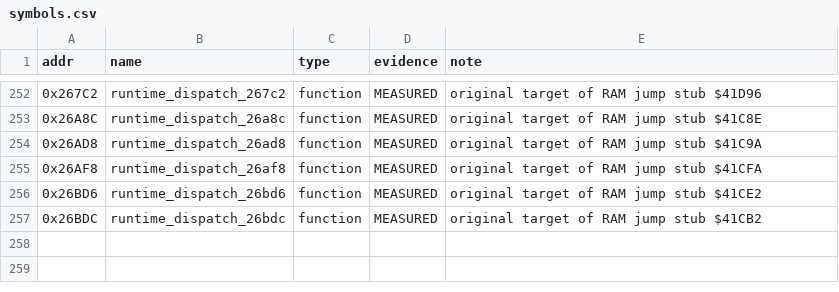
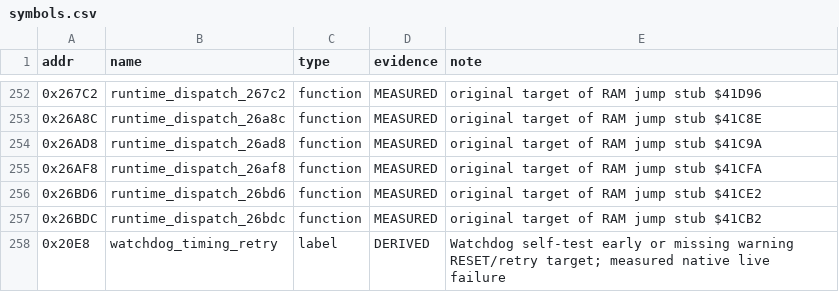
Before and after one commit to Vesuri/raypokeri, a CSV file: disasm/symbols.csv, drawn as a sheet; only a part is shown, gaps mark what is left out; the diff names each change by its address in the sheet, - before the commit and + after, or states it on an @@ line.

Commit message:
Add native planar graphics, Paula audio and live Amiga controls

```diff
--- a/disasm/symbols.csv
+++ b/disasm/symbols.csv
+row 258: 0x20E8 | watchdog_timing_retry | label | DERIVED | Watchdog self-test early or missing warning RESET/retry target; measured native live failure
```
Also changed, not shown: ghidra_scripts/entrypoints.csv, 42 other files.
